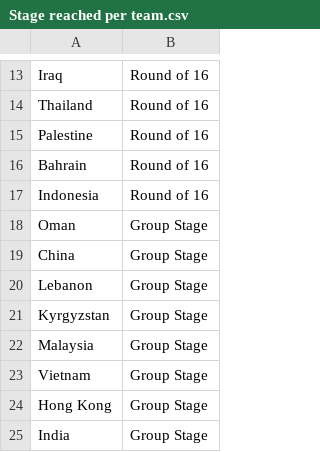
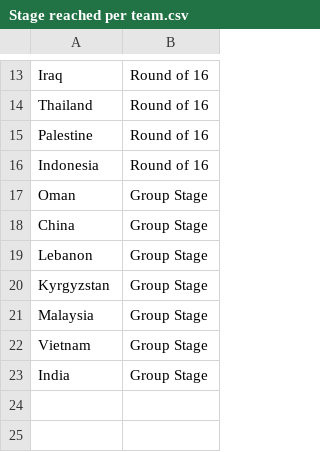
Before and after one commit to suna019/3179, a CSV file: data/Stage reached per team.csv, drawn as a sheet; only a part is shown, gaps mark what is left out.

Commit message:
Update Stage reached per team.csv

```diff
--- a/data/Stage reached per team.csv
+++ b/data/Stage reached per team.csv
@@ -15,3 +15,2 @@ Thailand,Round of 16
 Palestine,Round of 16
-Bahrain,Round of 16
 Indonesia,Round of 16
@@ -23,3 +22,2 @@ Malaysia,Group Stage
 Vietnam,Group Stage
-Hong Kong,Group Stage
 India,Group Stage
```
